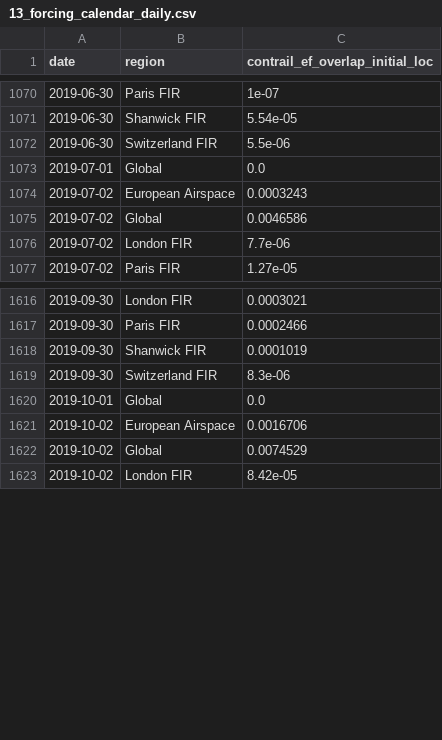
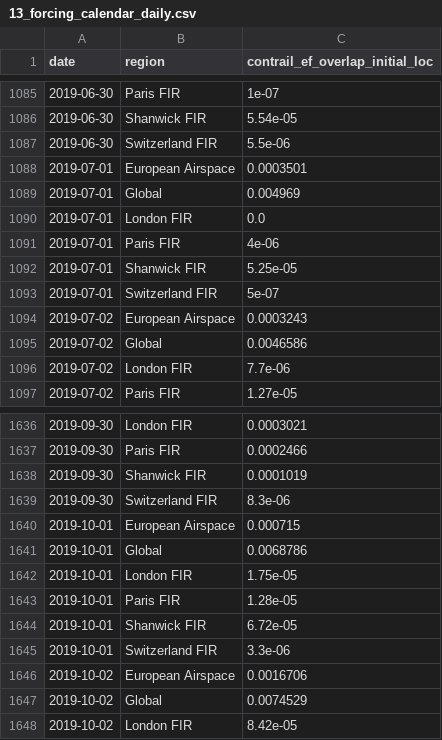
Before and after one commit to Transport-Environment/atm_and_contrail_avoidance, a CSV file: output/forcing/13_forcing_calendar_daily.csv, drawn as a sheet; only a part is shown, gaps mark what is left out; the diff covers the shown part only.

```diff
--- a/output/forcing/13_forcing_calendar_daily.csv
+++ b/output/forcing/13_forcing_calendar_daily.csv
@@ -1072,3 +1087,8 @@ date,region,contrail_ef_overlap_initial_loc
 2019-06-30,Switzerland FIR,5.5e-06
-2019-07-01,Global,0.0
+2019-07-01,European Airspace,0.0003501
+2019-07-01,Global,0.004969
+2019-07-01,London FIR,0.0
+2019-07-01,Paris FIR,4e-06
+2019-07-01,Shanwick FIR,5.25e-05
+2019-07-01,Switzerland FIR,5e-07
 2019-07-02,European Airspace,0.0003243
@@ -1619,3 +1639,8 @@ date,region,contrail_ef_overlap_initial_loc
 2019-09-30,Switzerland FIR,8.3e-06
-2019-10-01,Global,0.0
+2019-10-01,European Airspace,0.000715
+2019-10-01,Global,0.0068786
+2019-10-01,London FIR,1.75e-05
+2019-10-01,Paris FIR,1.28e-05
+2019-10-01,Shanwick FIR,6.72e-05
+2019-10-01,Switzerland FIR,3.3e-06
 2019-10-02,European Airspace,0.0016706
```
Also changed, not shown: 15 added rows and 3 edited cells elsewhere in this file.
